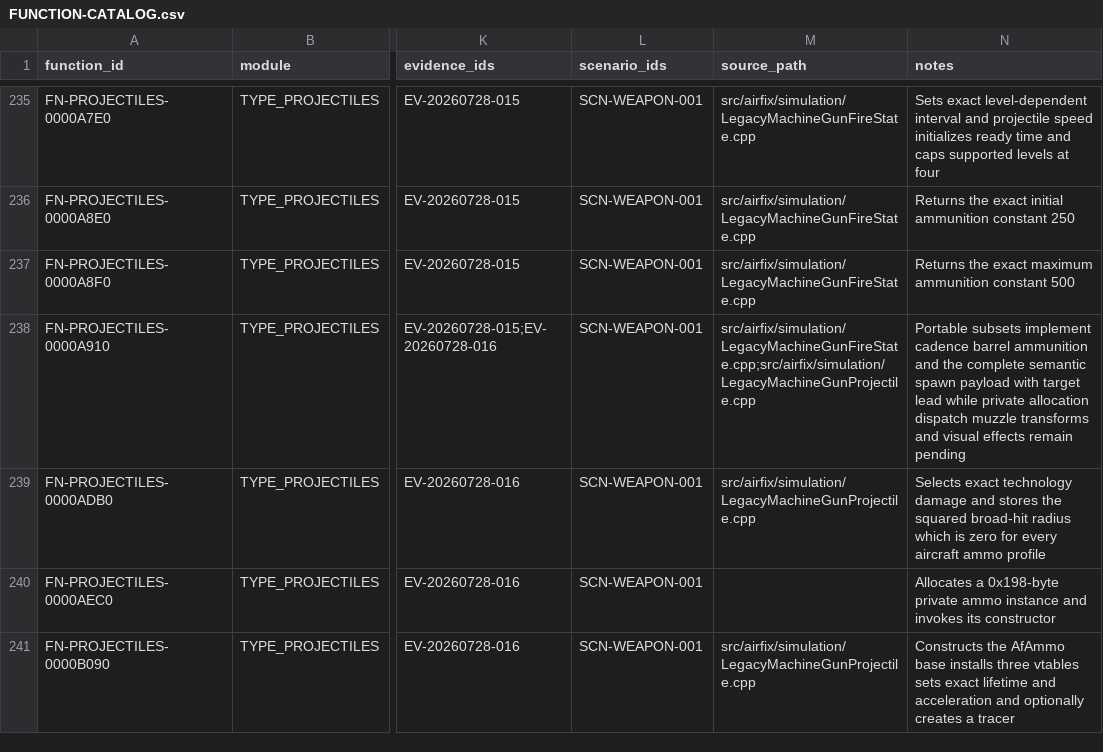
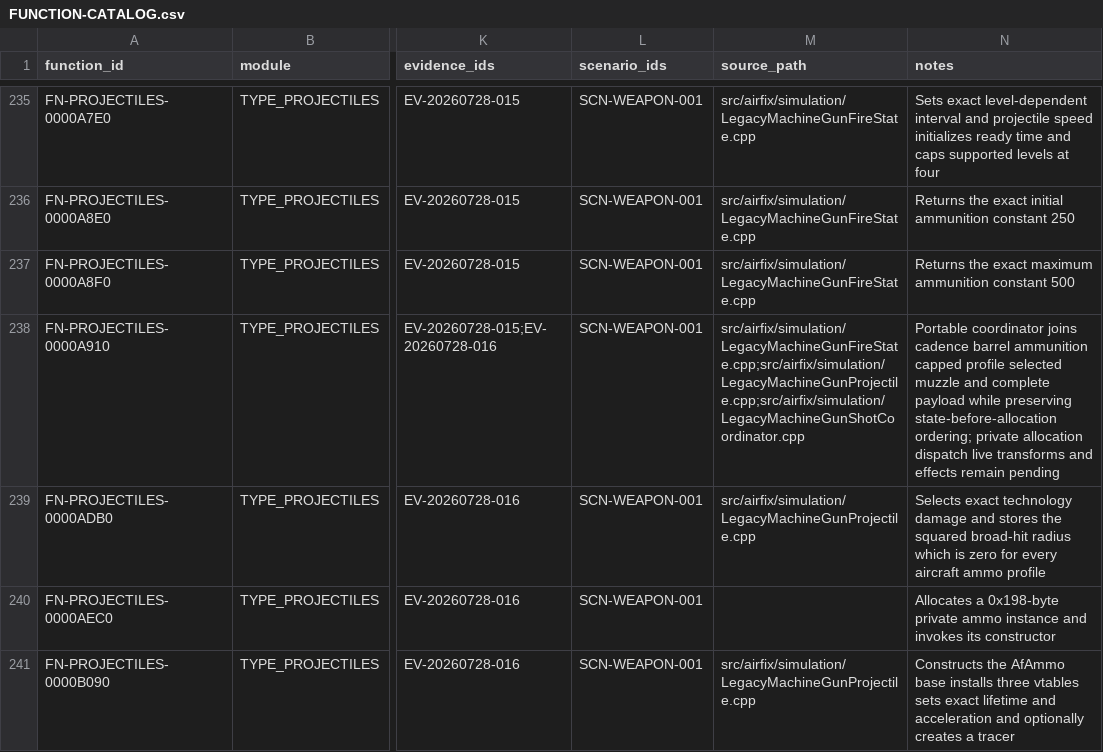
Before and after one commit to tryk016/airfix-dogfighter, a CSV file: docs/re/FUNCTION-CATALOG.csv, drawn as a sheet; only a part is shown, gaps mark what is left out; the diff names each change by its address in the sheet, - before the commit and + after, or states it on an @@ line.

Commit message:
Compose machine-gun shot preparation

```diff
--- a/docs/re/FUNCTION-CATALOG.csv
+++ b/docs/re/FUNCTION-CATALOG.csv
-M238 (source_path): src/airfix/simulation/LegacyMachineGunFireState.cpp;src/airfix/simulation/LegacyMachineGunProjectile.cpp
+M238 (source_path): src/airfix/simulation/LegacyMachineGunFireState.cpp;src/airfix/simulation/LegacyMachineGunProjectile.cpp;src/airfix/simulation/LegacyMachineGunShotCoordinator.cpp
-N238 (notes): Portable subsets implement cadence barrel ammunition and the complete semantic spawn payload with target lead while private allocation dispatch muzzle transforms and visual effects remain…
+N238 (notes): Portable coordinator joins cadence barrel ammunition capped profile selected muzzle and complete payload while preserving state-before-allocation ordering; private allocation dispatch live transforms and effects remain…
```
Also changed, not shown: 9 other files.
